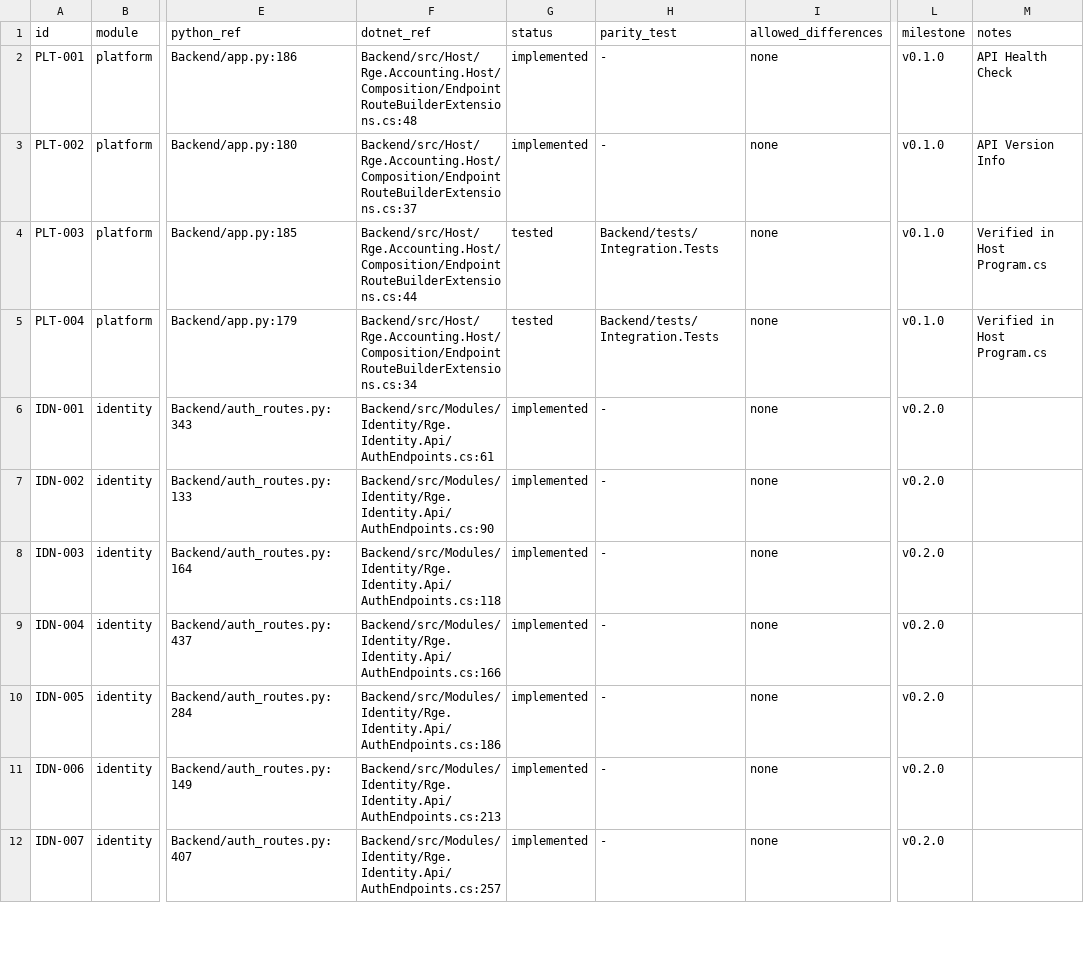
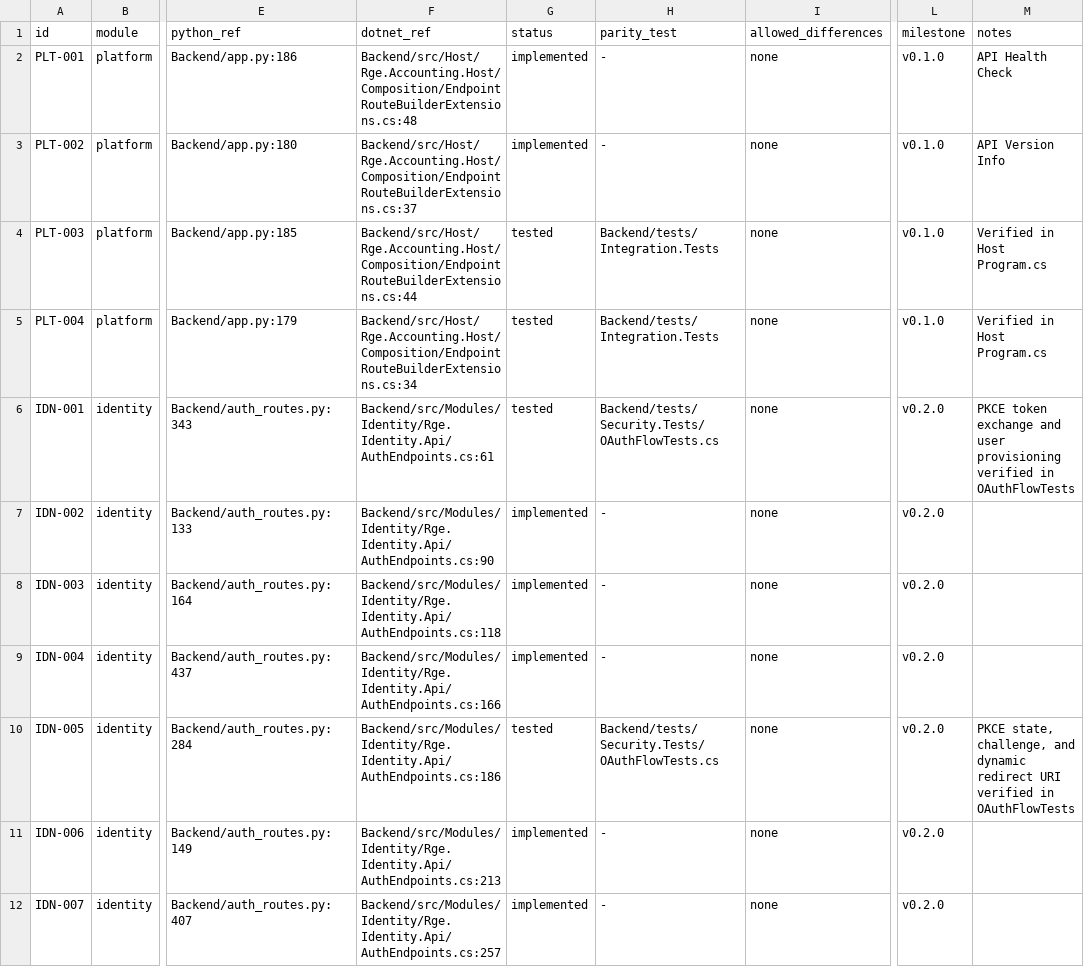
Before and after one commit to RaymundGerardReyes/Accounting, a CSV file: docs/migration/route-ledger.csv, drawn as a sheet; only a part is shown, gaps mark what is left out; the diff names each change by its address in the sheet, - before the commit and + after, or states it on an @@ line.

Commit message:
fix(versioning): harmonize scopes, line-aware semver, and promote oauth routes in ledger

```diff
--- a/docs/migration/route-ledger.csv
+++ b/docs/migration/route-ledger.csv
-G6 (status): implemented
+G6 (status): tested
-H6 (parity_test): -
+H6 (parity_test): Backend/tests/Security.Tests/OAuthFlowTests.cs
-M6 (notes): (empty)
+M6 (notes): PKCE token exchange and user provisioning verified in OAuthFlowTests
-G10 (status): implemented
+G10 (status): tested
-H10 (parity_test): -
+H10 (parity_test): Backend/tests/Security.Tests/OAuthFlowTests.cs
-M10 (notes): (empty)
+M10 (notes): PKCE state, challenge, and dynamic redirect URI verified in OAuthFlowTests
```
Also changed, not shown: 5 other files.
